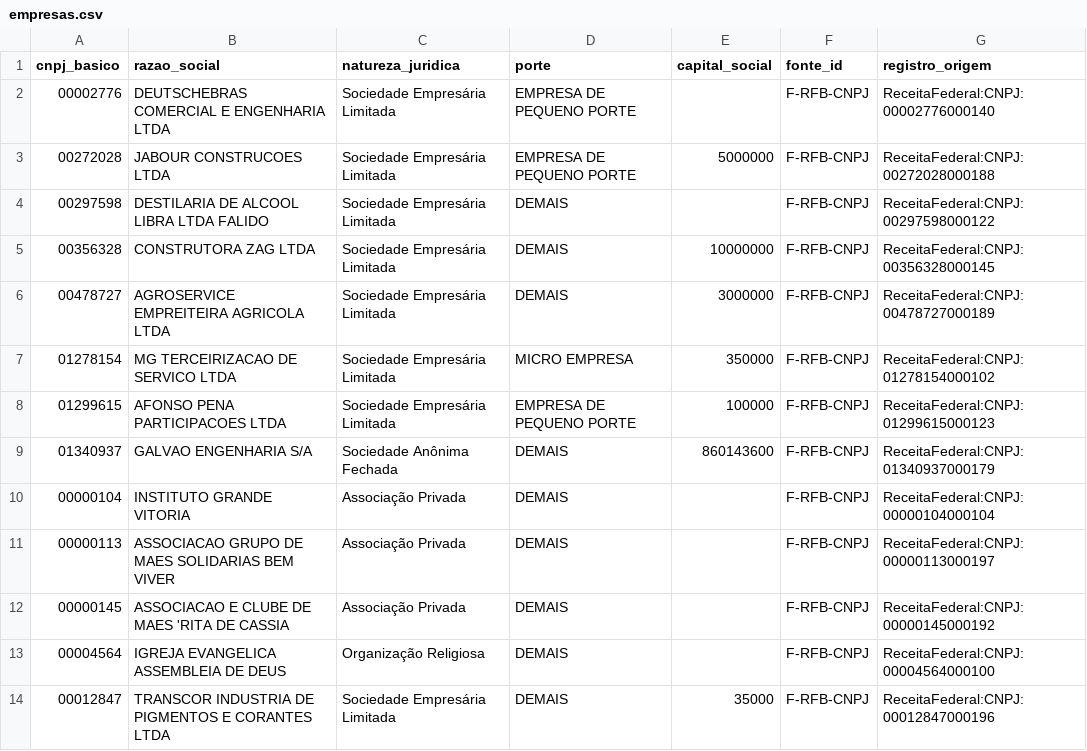
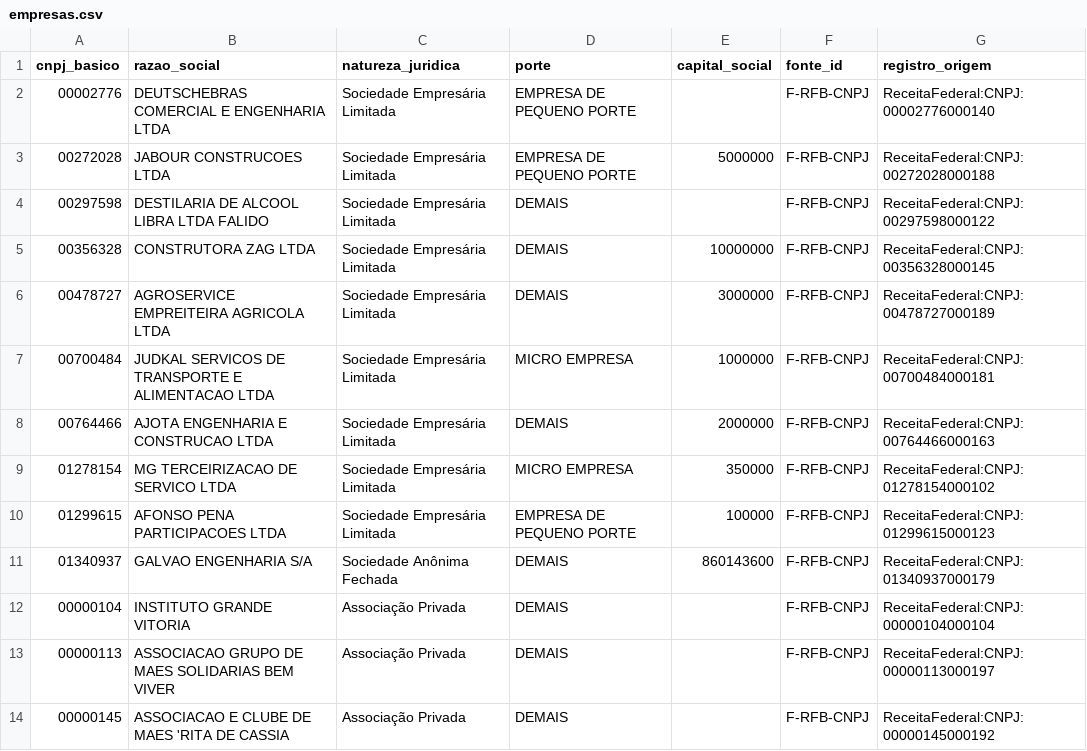
Before and after one commit to Vitorfjs/fiscalgraph-br, a CSV file: data/processed/canonical/empresas.csv, drawn as a sheet; only a part is shown; the shorter side is filled out with more unchanged rows.

```diff
--- a/data/processed/canonical/empresas.csv
+++ b/data/processed/canonical/empresas.csv
@@ -6,2 +6,4 @@
 00478727,AGROSERVICE EMPREITEIRA AGRICOLA LTDA,Sociedade Empresária Limitada,DEMAIS,3000000,F-RFB-CNPJ,ReceitaFederal:CNPJ:00478727000189
+00700484,JUDKAL SERVICOS DE TRANSPORTE E ALIMENTACAO LTDA,Sociedade Empresária Limitada,MICRO EMPRESA,1000000,F-RFB-CNPJ,ReceitaFederal:CNPJ:00700484000181
+00764466,AJOTA ENGENHARIA E CONSTRUCAO LTDA,Sociedade Empresária Limitada,DEMAIS,2000000,F-RFB-CNPJ,ReceitaFederal:CNPJ:00764466000163
 01278154,MG TERCEIRIZACAO DE SERVICO LTDA,Sociedade Empresária Limitada,MICRO EMPRESA,350000,F-RFB-CNPJ,ReceitaFederal:CNPJ:01278154000102
```
Also changed, not shown: data/processed/canonical/cnaes.csv, data/processed/canonical/compliance.csv, 10 other files.
